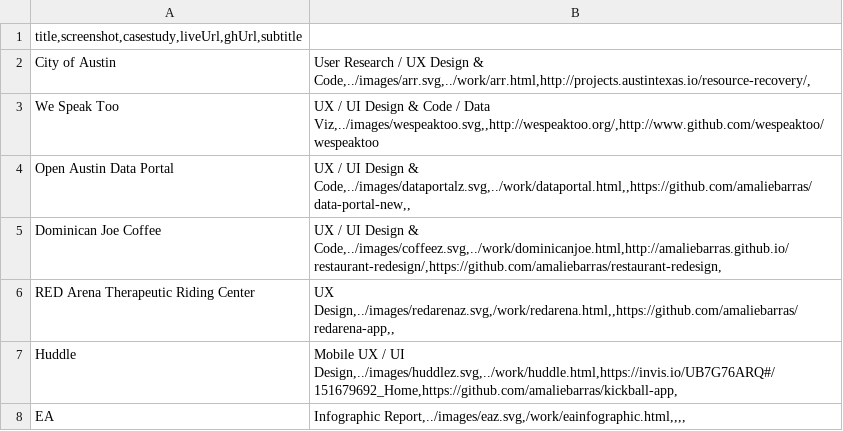
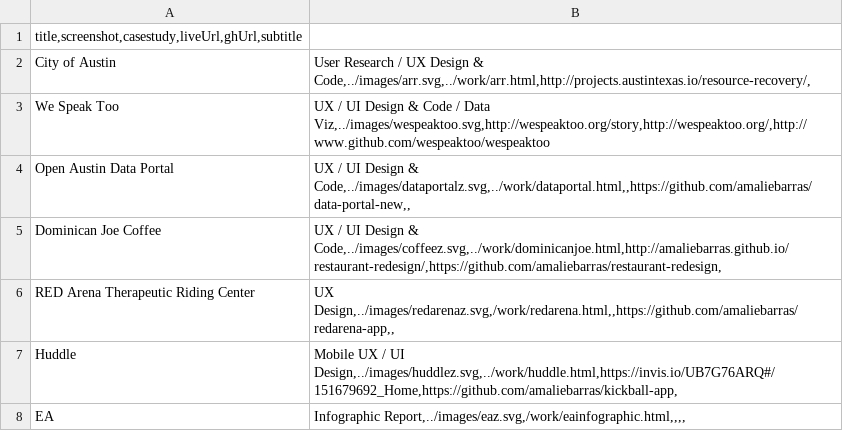
Before and after one commit to amaliebarras/amaliebarras.github.io, a CSV file: _data/work.csv, drawn as a sheet.

Commit message:
Update work.csv

```diff
--- a/_data/work.csv
+++ b/_data/work.csv
@@ -2,3 +2,3 @@ title,screenshot,casestudy,liveUrl,ghUrl,subtitle
 City of Austin | User Research / UX Design & Code,../images/arr.svg,../work/arr.html,http://projects.austintexas.io/resource-recovery/,
-We Speak Too | UX / UI Design & Code / Data Viz,../images/wespeaktoo.svg,,http://wespeaktoo.org/,http://www.github.com/wespeaktoo/wespeaktoo
+We Speak Too | UX / UI Design & Code / Data Viz,../images/wespeaktoo.svg,http://wespeaktoo.org/story,http://wespeaktoo.org/,http://www.github.com/wespeaktoo/wespeaktoo
 Open Austin Data Portal | UX / UI Design & Code,../images/dataportalz.svg,../work/dataportal.html,,https://github.com/amaliebarras/data-portal-new,,
```
